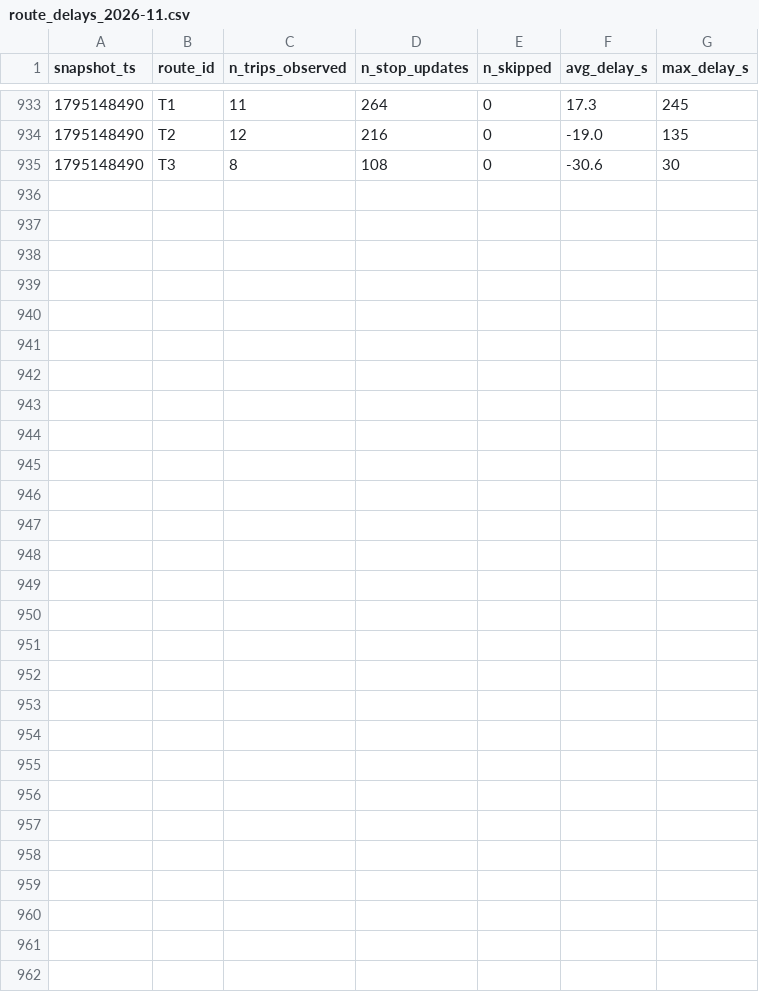
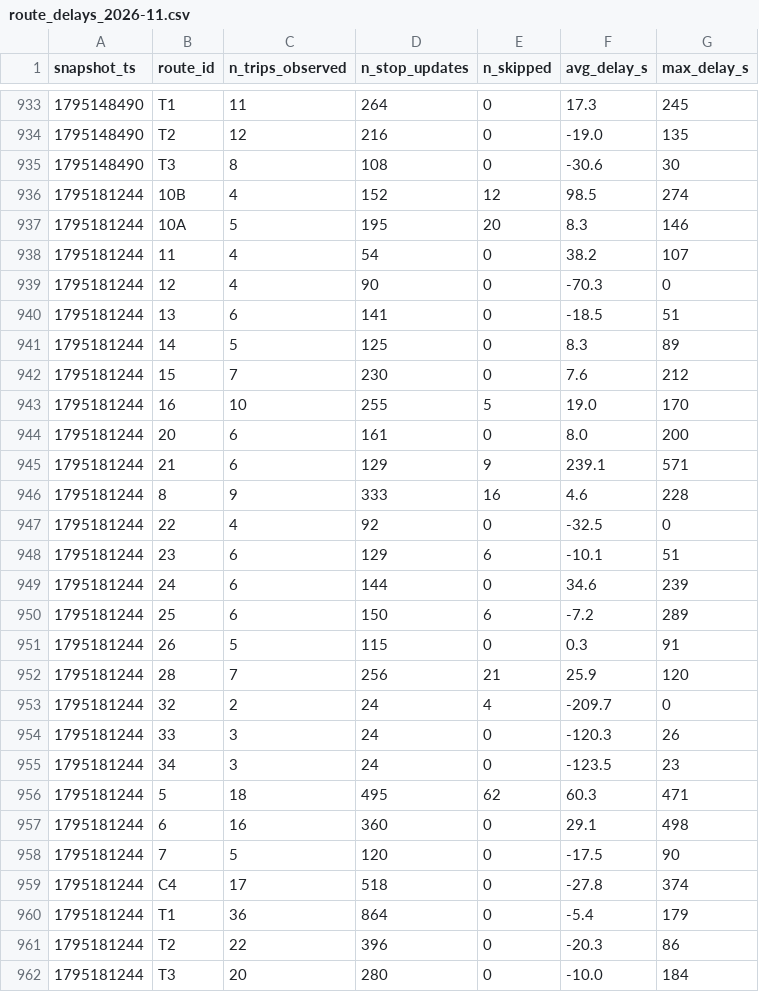
Before and after one commit to taharachedi/smart-mobility-lemans, a CSV file: data/history/route_delays_2026-11.csv, drawn as a sheet; only a part is shown, gaps mark what is left out.

```diff
--- a/data/history/route_delays_2026-11.csv
+++ b/data/history/route_delays_2026-11.csv
@@ -935 +935,28 @@ snapshot_ts,route_id,n_trips_observed,n_stop_updates,n_skipped,avg_delay_s,max_d
 1795148490,T3,8,108,0,-30.6,30
+1795181244,10B,4,152,12,98.5,274
+1795181244,10A,5,195,20,8.3,146
+1795181244,11,4,54,0,38.2,107
+1795181244,12,4,90,0,-70.3,0
+1795181244,13,6,141,0,-18.5,51
+1795181244,14,5,125,0,8.3,89
+1795181244,15,7,230,0,7.6,212
+1795181244,16,10,255,5,19.0,170
+1795181244,20,6,161,0,8.0,200
+1795181244,21,6,129,9,239.1,571
+1795181244,8,9,333,16,4.6,228
+1795181244,22,4,92,0,-32.5,0
+1795181244,23,6,129,6,-10.1,51
+1795181244,24,6,144,0,34.6,239
+1795181244,25,6,150,6,-7.2,289
+1795181244,26,5,115,0,0.3,91
+1795181244,28,7,256,21,25.9,120
+1795181244,32,2,24,4,-209.7,0
+1795181244,33,3,24,0,-120.3,26
+1795181244,34,3,24,0,-123.5,23
+1795181244,5,18,495,62,60.3,471
+1795181244,6,16,360,0,29.1,498
+1795181244,7,5,120,0,-17.5,90
+1795181244,C4,17,518,0,-27.8,374
+1795181244,T1,36,864,0,-5.4,179
+1795181244,T2,22,396,0,-20.3,86
+1795181244,T3,20,280,0,-10.0,184
```
Also changed, not shown: 1 other file.
